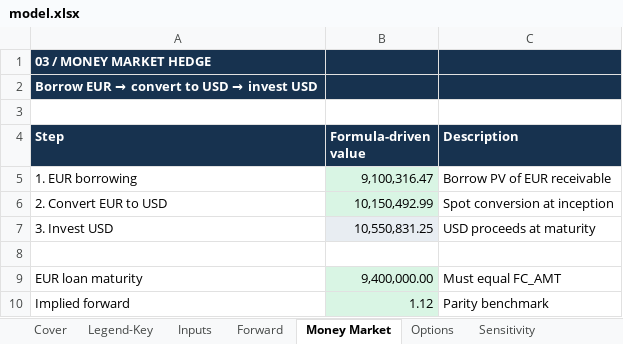
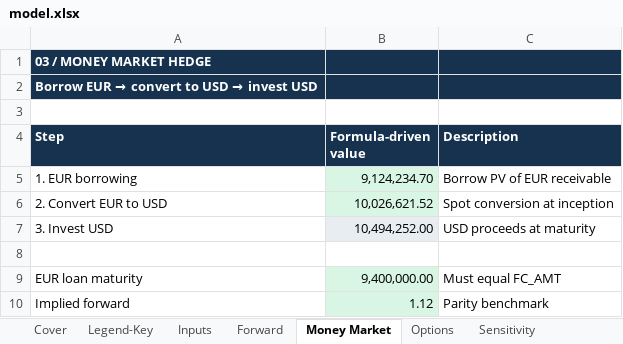
Before and after one commit to bchangkanoa/brayden-chang-kanoa, an Excel workbook: capabilities/fx-hedging/model.xlsx, sheet Money Market, drawn as a sheet; values as stored, in another font and other column widths than the file's, no borders; the diff names each change by its address in the sheet, - before the commit and + after, or states it on an @@ line.

```diff
--- a/capabilities/fx-hedging/model.xlsx (sheet Money Market)
+++ b/capabilities/fx-hedging/model.xlsx (sheet Money Market)
-B5 (Formula-driven value): 9,100,316.47
+B5 (Formula-driven value): 9,124,234.70
-B6 (Formula-driven value): 10,150,492.99
+B6 (Formula-driven value): 10,026,621.52
-B7 (Formula-driven value): 10,550,831.25
+B7 (Formula-driven value): 10,494,252.00
```
Also changed, not shown: sheet Sensitivity, sheet Notes & Assumptions, sheet Inputs, sheet Options, sheet Cover, charts or pictures.
